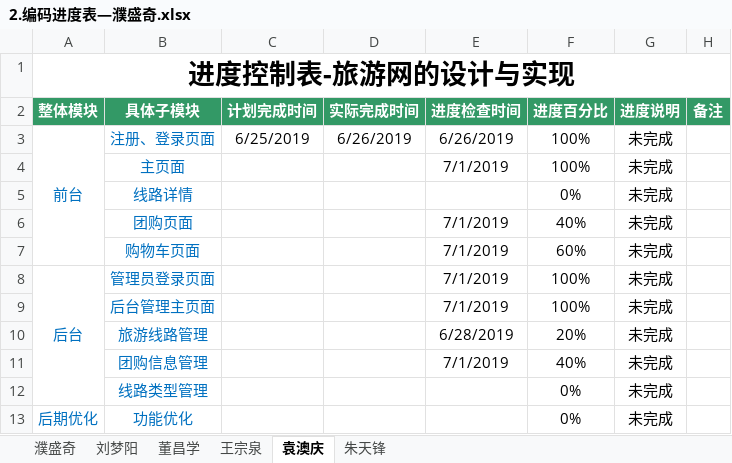
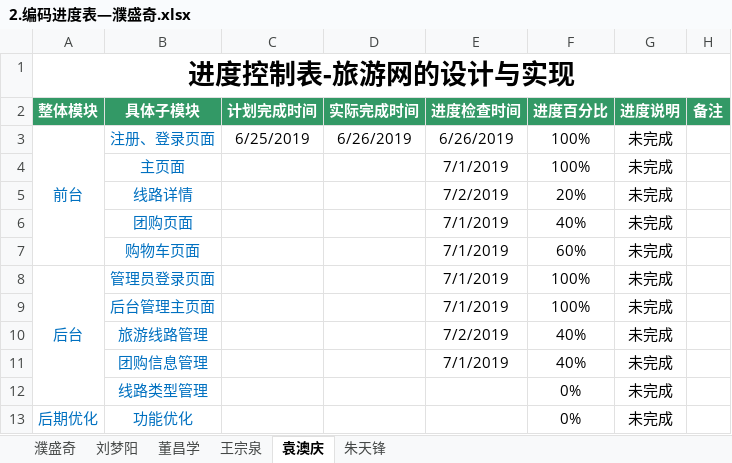
Before and after one commit to hgkj-rj/hgkj_01, an Excel workbook: 璞盛奇/2.编码进度表—濮盛奇.xlsx, sheet 袁澳庆, drawn as a sheet; values as stored, in another font and other column widths than the file's, no borders; the diff names each change by its address in the sheet, - before the commit and + after, or states it on an @@ line.

Commit message:
yaq

```diff
--- a/璞盛奇/2.编码进度表—濮盛奇.xlsx (sheet 袁澳庆)
+++ b/璞盛奇/2.编码进度表—濮盛奇.xlsx (sheet 袁澳庆)
-E5 (进度检查时间): (empty)
+E5 (进度检查时间): 7/2/2019
-F5 (进度百分比): 0%
+F5 (进度百分比): 20%
-E10 (进度检查时间): 6/28/2019
+E10 (进度检查时间): 7/2/2019
-F10 (进度百分比): 20%
+F10 (进度百分比): 40%
```
